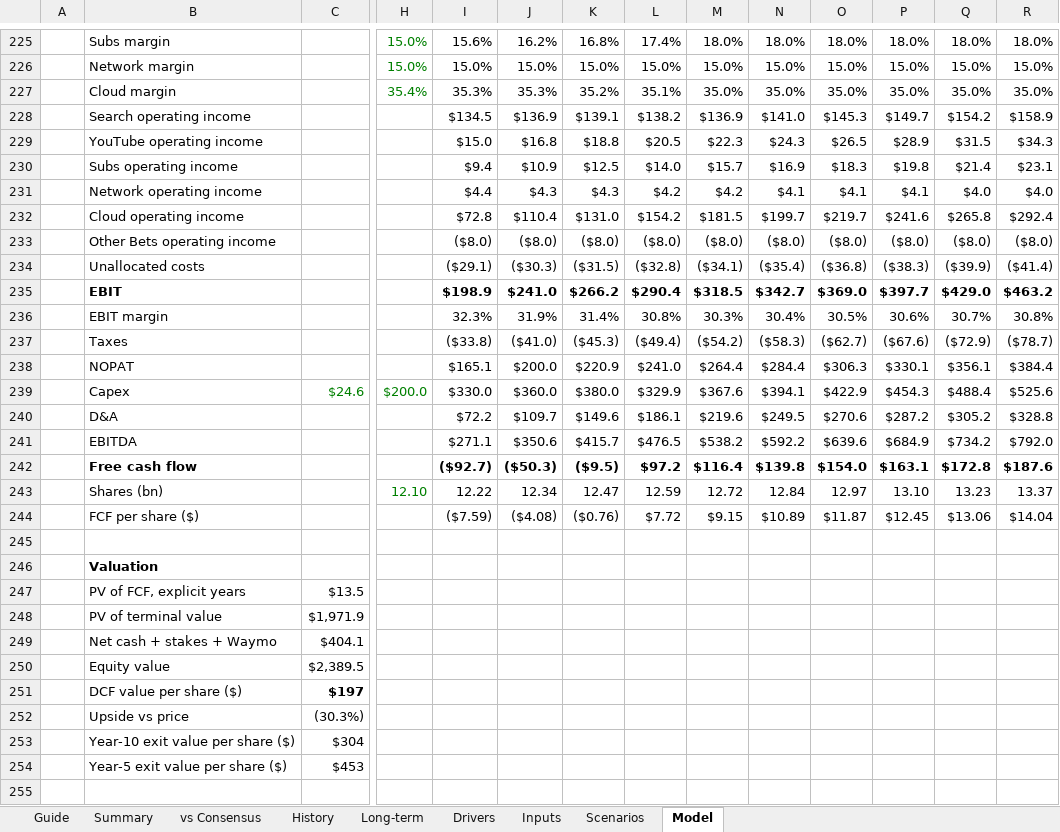
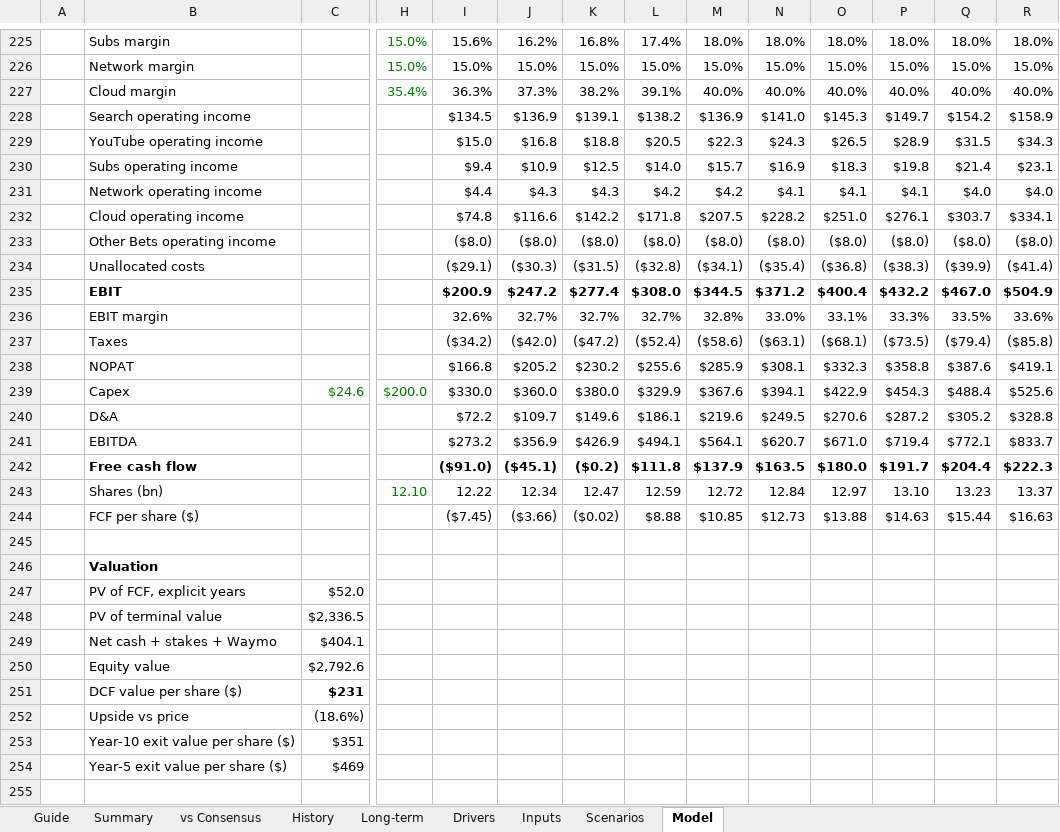
Before and after one commit to 017mda-ux/Main, an Excel workbook: models/Alphabet_Bottom_Up_Model.xlsx, sheet Model, drawn as a sheet; only a part is shown, gaps mark what is left out; values as stored, in another font and other column widths than the file's, no borders; removed rows and columns are numbered as before the commit, all else as after; rows hold the shown columns only; the diff covers the shown part only; the diff names each change by its address in the sheet, - before the commit and + after, or states it on an @@ line.

```diff
--- a/models/Alphabet_Bottom_Up_Model.xlsx (sheet Model)
+++ b/models/Alphabet_Bottom_Up_Model.xlsx (sheet Model)
-row 227:  | Cloud margin |  | 35.4% | 35.3% | 35.3% | 35.2% | 35.1% | 35.0% | 35.0% | 35.0% | 35.0% | 35.0% | 35.0%
+row 227:  | Cloud margin |  | 35.4% | 36.3% | 37.3% | 38.2% | 39.1% | 40.0% | 40.0% | 40.0% | 40.0% | 40.0% | 40.0%
-row 232:  | Cloud operating income |  |  | $72.8 | $110.4 | $131.0 | $154.2 | $181.5 | $199.7 | $219.7 | $241.6 | $265.8 | $292.4
+row 232:  | Cloud operating income |  |  | $74.8 | $116.6 | $142.2 | $171.8 | $207.5 | $228.2 | $251.0 | $276.1 | $303.7 | $334.1
-row 235:  | EBIT |  |  | $198.9 | $241.0 | $266.2 | $290.4 | $318.5 | $342.7 | $369.0 | $397.7 | $429.0 | $463.2
-row 236:  | EBIT margin |  |  | 32.3% | 31.9% | 31.4% | 30.8% | 30.3% | 30.4% | 30.5% | 30.6% | 30.7% | 30.8%
-row 237:  | Taxes |  |  | ($33.8) | ($41.0) | ($45.3) | ($49.4) | ($54.2) | ($58.3) | ($62.7) | ($67.6) | ($72.9) | ($78.7)
-row 238:  | NOPAT |  |  | $165.1 | $200.0 | $220.9 | $241.0 | $264.4 | $284.4 | $306.3 | $330.1 | $356.1 | $384.4
+row 235:  | EBIT |  |  | $200.9 | $247.2 | $277.4 | $308.0 | $344.5 | $371.2 | $400.4 | $432.2 | $467.0 | $504.9
+row 236:  | EBIT margin |  |  | 32.6% | 32.7% | 32.7% | 32.7% | 32.8% | 33.0% | 33.1% | 33.3% | 33.5% | 33.6%
+row 237:  | Taxes |  |  | ($34.2) | ($42.0) | ($47.2) | ($52.4) | ($58.6) | ($63.1) | ($68.1) | ($73.5) | ($79.4) | ($85.8)
+row 238:  | NOPAT |  |  | $166.8 | $205.2 | $230.2 | $255.6 | $285.9 | $308.1 | $332.3 | $358.8 | $387.6 | $419.1
-row 241:  | EBITDA |  |  | $271.1 | $350.6 | $415.7 | $476.5 | $538.2 | $592.2 | $639.6 | $684.9 | $734.2 | $792.0
-row 242:  | Free cash flow |  |  | ($92.7) | ($50.3) | ($9.5) | $97.2 | $116.4 | $139.8 | $154.0 | $163.1 | $172.8 | $187.6
+row 241:  | EBITDA |  |  | $273.2 | $356.9 | $426.9 | $494.1 | $564.1 | $620.7 | $671.0 | $719.4 | $772.1 | $833.7
+row 242:  | Free cash flow |  |  | ($91.0) | ($45.1) | ($0.2) | $111.8 | $137.9 | $163.5 | $180.0 | $191.7 | $204.4 | $222.3
-row 244:  | FCF per share ($) |  |  | ($7.59) | ($4.08) | ($0.76) | $7.72 | $9.15 | $10.89 | $11.87 | $12.45 | $13.06 | $14.04
+row 244:  | FCF per share ($) |  |  | ($7.45) | ($3.66) | ($0.02) | $8.88 | $10.85 | $12.73 | $13.88 | $14.63 | $15.44 | $16.63
-C247: $13.5
+C247: $52.0
-C248: $1,971.9
+C248: $2,336.5
-C250: $2,389.5
+C250: $2,792.6
-C251: $197
+C251: $231
-C252: (30.3%)
+C252: (18.6%)
-C253: $304
+C253: $351
-C254: $453
+C254: $469
```
Also changed, not shown: 6 added rows and 6 removed rows elsewhere in this sheet, sheet vs Consensus, sheet Summary, sheet Scenarios.
